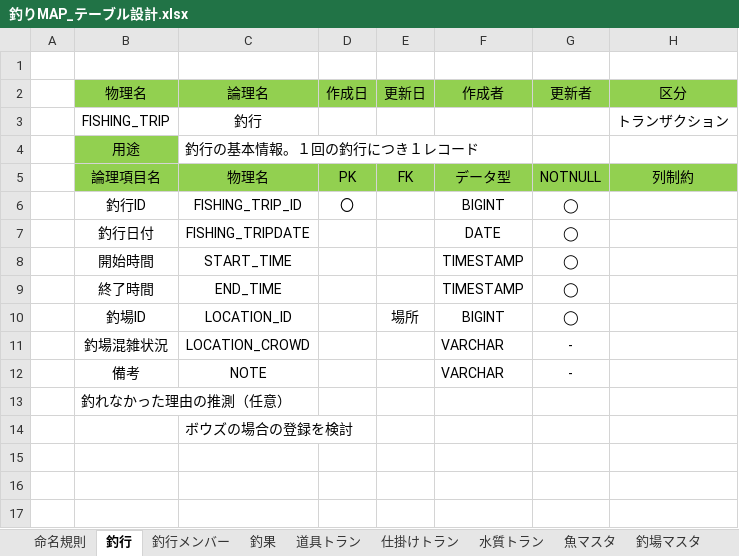
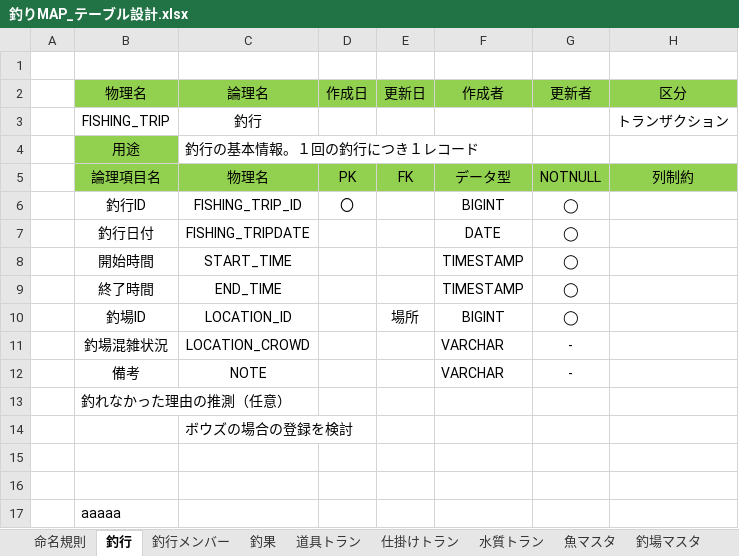
Before and after one commit to knaka2173/SerioFishingMap, an Excel workbook: 設計/釣りMAP_テーブル設計.xlsx, sheet 釣行, drawn as a sheet; values as stored, in another font and other column widths than the file's, no borders; the diff names each change by its address in the sheet, - before the commit and + after, or states it on an @@ line.

Commit message:
test

```diff
--- a/設計/釣りMAP_テーブル設計.xlsx (sheet 釣行)
+++ b/設計/釣りMAP_テーブル設計.xlsx (sheet 釣行)
+row 15: (empty)
+row 16: (empty)
+row 17:  | aaaaa
```
